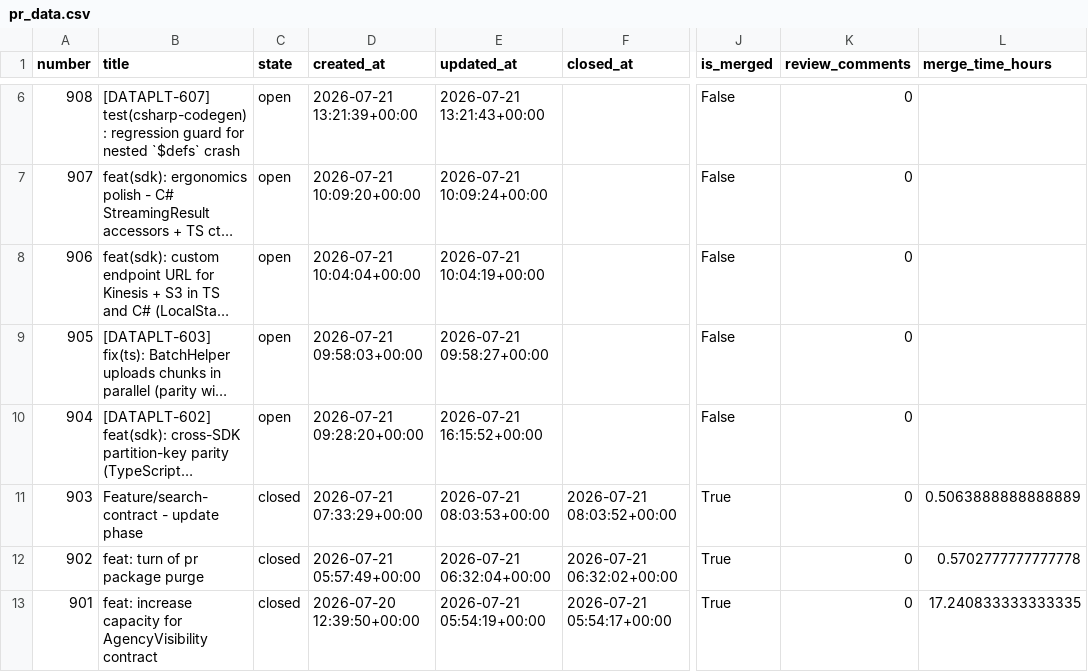
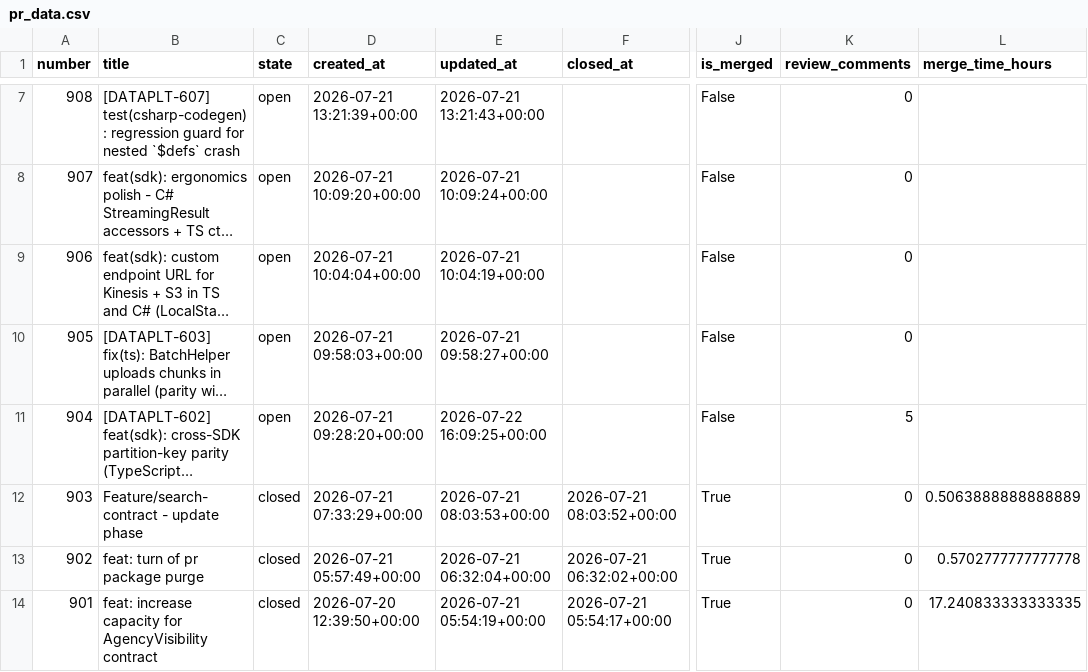
Before and after one commit to aviv-fathallahelmasri/github-pr-analytics, a CSV file: dashboard/data/pr_data.csv, drawn as a sheet; only a part is shown, gaps mark what is left out; long unchanged cells end in …; addresses are those after the commit; the diff covers the shown part only; the diff names each change by its address in the sheet, - before the commit and + after, or states it on an @@ line.

```diff
--- a/dashboard/data/pr_data.csv
+++ b/dashboard/data/pr_data.csv
-E11 (updated_at): 2026-07-21 16:15:52+00:00
+E11 (updated_at): 2026-07-22 16:09:25+00:00
-K11 (review_comments): 0
+K11 (review_comments): 5
```
Also changed, not shown: 1 added row and 31 edited cells elsewhere in this file, 2 other files.
